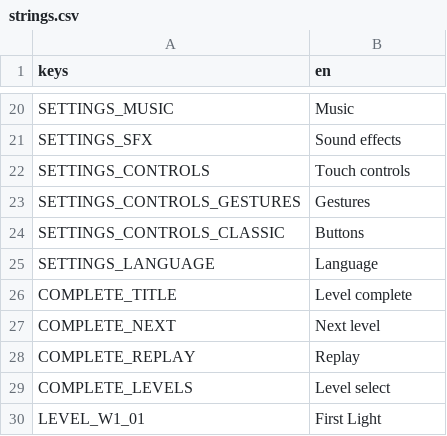
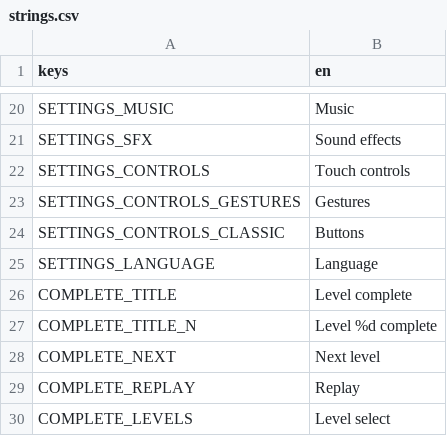
Before and after one commit to prateekroonwal-capsitech/LanternKeeper, a CSV file: game/assets/localization/strings.csv, drawn as a sheet; only a part is shown, gaps mark what is left out; the shorter side is filled out with more unchanged rows.

```diff
--- a/game/assets/localization/strings.csv
+++ b/game/assets/localization/strings.csv
@@ -26,2 +26,3 @@ SETTINGS_LANGUAGE,Language
 COMPLETE_TITLE,Level complete
+COMPLETE_TITLE_N,Level %d complete
 COMPLETE_NEXT,Next level
```
Also changed, not shown: 2 other files.
